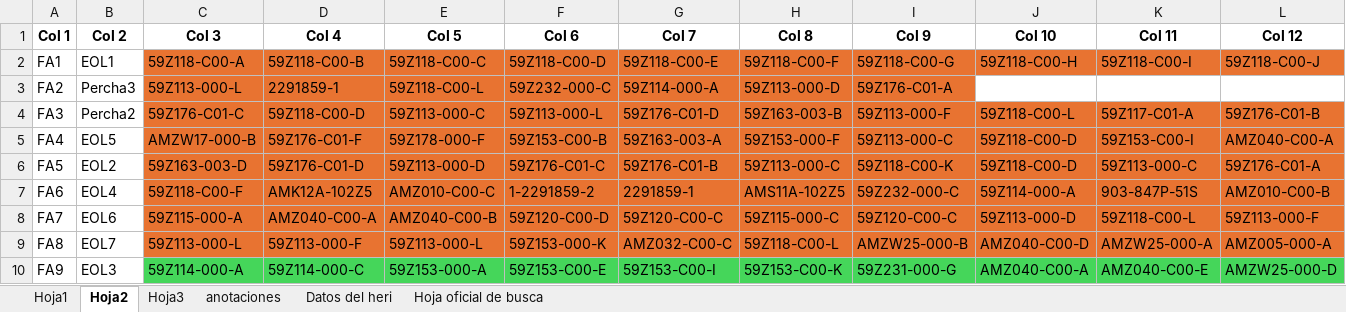
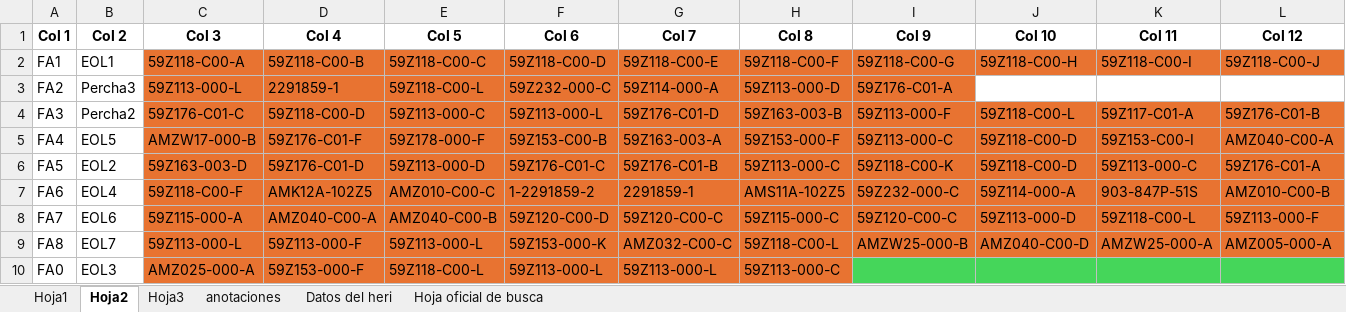
Before and after one commit to moisesrmz/WebAppLineFinder, an Excel workbook: backend/data/AutomatedLines.xlsx, sheet Hoja2, drawn as a sheet; only a part is shown; values as stored, in another font and other column widths than the file's, no borders; table styles not drawn; removed rows and columns are numbered as before the commit, all else as after; rows hold the shown columns only; the diff names each change by its address in the sheet, - before the commit and + after, or states it on an @@ line.

Commit message:
se agregan PNs de EOL3

```diff
--- a/backend/data/AutomatedLines.xlsx (sheet Hoja2)
+++ b/backend/data/AutomatedLines.xlsx (sheet Hoja2)
-row 10: FA9 | EOL3 | 59Z114-000-A | 59Z114-000-C | 59Z153-000-A | 59Z153-C00-E | 59Z153-C00-I | 59Z153-C00-K | 59Z231-000-G | AMZ040-C00-A | AMZ040-C00-E | AMZW25-000-D
+row 10: FA0 | EOL3 | AMZ025-000-A | 59Z153-000-F | 59Z118-C00-L | 59Z113-000-L | 59Z113-000-L | 59Z113-000-C
```
Also changed, not shown: sheet Hoja1, sheet Hoja3, sheet anotaciones.
